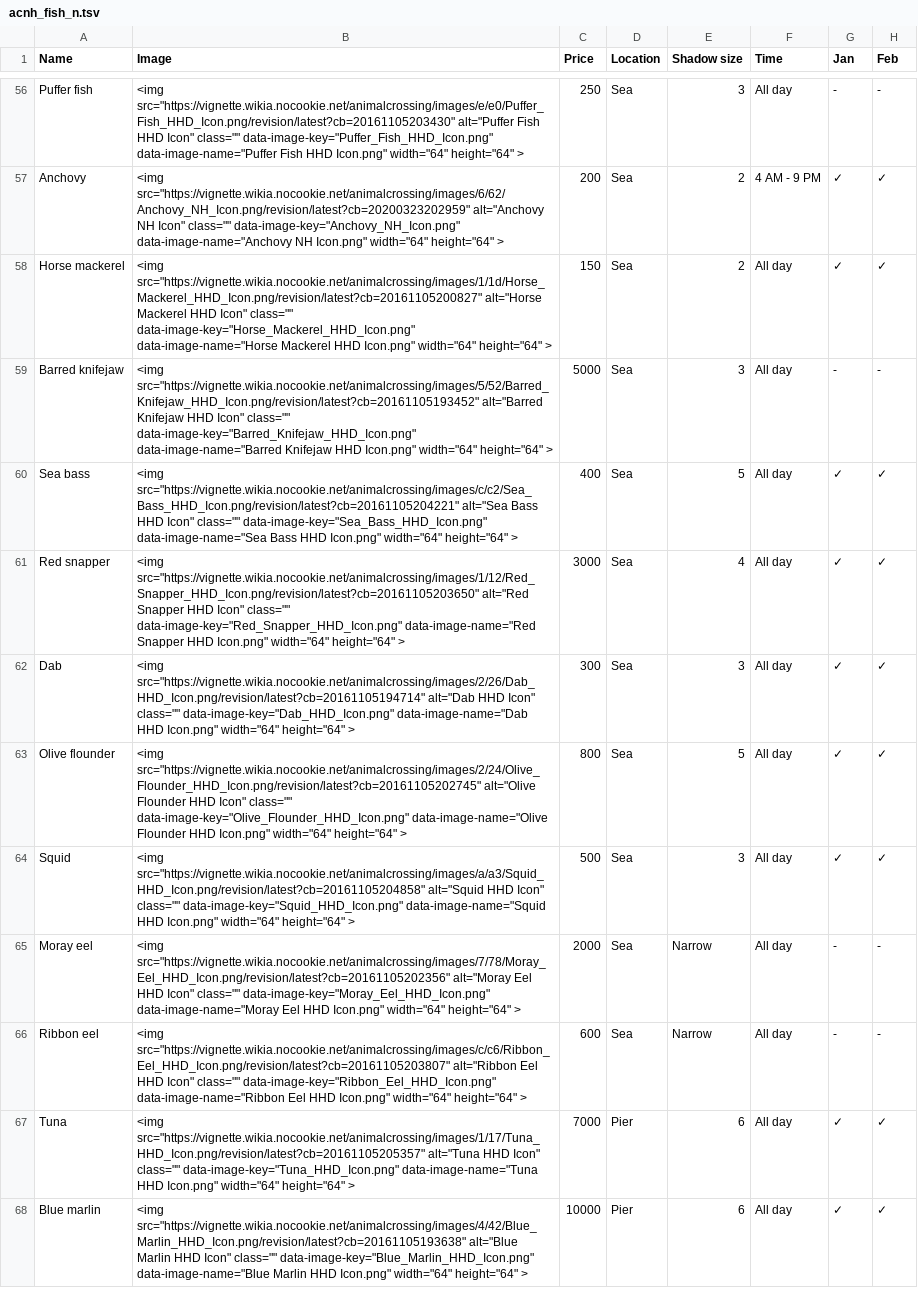
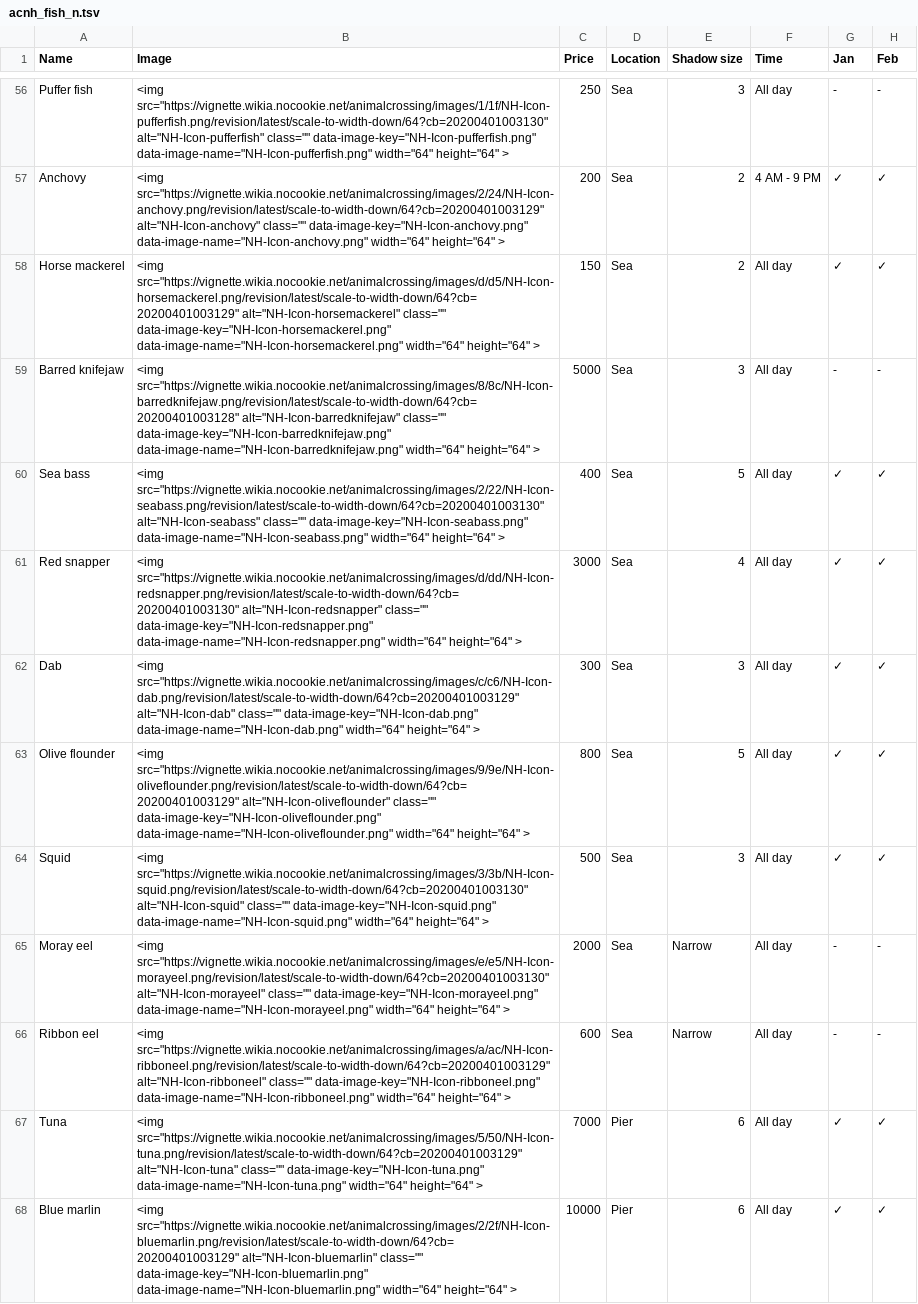
Before and after one commit to chendaniely/animal_crossing, a TSV file: data/original/acnh_fish_n.tsv, drawn as a sheet; only a part is shown, gaps mark what is left out; the diff covers the shown part only; the diff names each change by its address in the sheet, - before the commit and + after, or states it on an @@ line.

Commit message:
re-scrape data and reparse html or phantomjs tables

```diff
--- a/data/original/acnh_fish_n.tsv
+++ b/data/original/acnh_fish_n.tsv
-B56 (Image): <img src="https://vignette.wikia.nocookie.net/animalcrossing/images/e/e0/Puffer_Fish_HHD_Icon.png/revision/latest?cb=20161105203430" alt="Puffer Fish HHD Icon" class="" data-image-key="Puffer_Fish_HHD_Icon.png" data-image-name="Puffer Fish HHD Icon.png" width="64" height="64"…
+B56 (Image): <img src="https://vignette.wikia.nocookie.net/animalcrossing/images/1/1f/NH-Icon-pufferfish.png/revision/latest/scale-to-width-down/64?cb=20200401003130" alt="NH-Icon-pufferfish" class="" data-image-key="NH-Icon-pufferfish.png" data-image-name="NH-Icon-pufferfish.png" width="64" height="64"…
-B57 (Image): <img src="https://vignette.wikia.nocookie.net/animalcrossing/images/6/62/Anchovy_NH_Icon.png/revision/latest?cb=20200323202959" alt="Anchovy NH Icon" class="" data-image-key="Anchovy_NH_Icon.png" data-image-name="Anchovy NH Icon.png" width="64" height="64"…
+B57 (Image): <img src="https://vignette.wikia.nocookie.net/animalcrossing/images/2/24/NH-Icon-anchovy.png/revision/latest/scale-to-width-down/64?cb=20200401003129" alt="NH-Icon-anchovy" class="" data-image-key="NH-Icon-anchovy.png" data-image-name="NH-Icon-anchovy.png" width="64" height="64"…
-B58 (Image): <img src="https://vignette.wikia.nocookie.net/animalcrossing/images/1/1d/Horse_Mackerel_HHD_Icon.png/revision/latest?cb=20161105200827" alt="Horse Mackerel HHD Icon" class="" data-image-key="Horse_Mackerel_HHD_Icon.png" data-image-name="Horse Mackerel HHD Icon.png" width="64" height="64"…
+B58 (Image): <img src="https://vignette.wikia.nocookie.net/animalcrossing/images/d/d5/NH-Icon-horsemackerel.png/revision/latest/scale-to-width-down/64?cb=20200401003129" alt="NH-Icon-horsemackerel" class="" data-image-key="NH-Icon-horsemackerel.png" data-image-name="NH-Icon-horsemackerel.png" width="64" height="64"…
-B59 (Image): <img src="https://vignette.wikia.nocookie.net/animalcrossing/images/5/52/Barred_Knifejaw_HHD_Icon.png/revision/latest?cb=20161105193452" alt="Barred Knifejaw HHD Icon" class="" data-image-key="Barred_Knifejaw_HHD_Icon.png" data-image-name="Barred Knifejaw HHD Icon.png" width="64" height="64"…
+B59 (Image): <img src="https://vignette.wikia.nocookie.net/animalcrossing/images/8/8c/NH-Icon-barredknifejaw.png/revision/latest/scale-to-width-down/64?cb=20200401003128" alt="NH-Icon-barredknifejaw" class="" data-image-key="NH-Icon-barredknifejaw.png" data-image-name="NH-Icon-barredknifejaw.png" width="64" height="64"…
-B60 (Image): <img src="https://vignette.wikia.nocookie.net/animalcrossing/images/c/c2/Sea_Bass_HHD_Icon.png/revision/latest?cb=20161105204221" alt="Sea Bass HHD Icon" class="" data-image-key="Sea_Bass_HHD_Icon.png" data-image-name="Sea Bass HHD Icon.png" width="64" height="64"…
+B60 (Image): <img src="https://vignette.wikia.nocookie.net/animalcrossing/images/2/22/NH-Icon-seabass.png/revision/latest/scale-to-width-down/64?cb=20200401003130" alt="NH-Icon-seabass" class="" data-image-key="NH-Icon-seabass.png" data-image-name="NH-Icon-seabass.png" width="64" height="64"…
-B61 (Image): <img src="https://vignette.wikia.nocookie.net/animalcrossing/images/1/12/Red_Snapper_HHD_Icon.png/revision/latest?cb=20161105203650" alt="Red Snapper HHD Icon" class="" data-image-key="Red_Snapper_HHD_Icon.png" data-image-name="Red Snapper HHD Icon.png" width="64" height="64"…
+B61 (Image): <img src="https://vignette.wikia.nocookie.net/animalcrossing/images/d/dd/NH-Icon-redsnapper.png/revision/latest/scale-to-width-down/64?cb=20200401003130" alt="NH-Icon-redsnapper" class="" data-image-key="NH-Icon-redsnapper.png" data-image-name="NH-Icon-redsnapper.png" width="64" height="64"…
-B62 (Image): <img src="https://vignette.wikia.nocookie.net/animalcrossing/images/2/26/Dab_HHD_Icon.png/revision/latest?cb=20161105194714" alt="Dab HHD Icon" class="" data-image-key="Dab_HHD_Icon.png" data-image-name="Dab HHD Icon.png" width="64" height="64"…
+B62 (Image): <img src="https://vignette.wikia.nocookie.net/animalcrossing/images/c/c6/NH-Icon-dab.png/revision/latest/scale-to-width-down/64?cb=20200401003129" alt="NH-Icon-dab" class="" data-image-key="NH-Icon-dab.png" data-image-name="NH-Icon-dab.png" width="64" height="64"…
-B63 (Image): <img src="https://vignette.wikia.nocookie.net/animalcrossing/images/2/24/Olive_Flounder_HHD_Icon.png/revision/latest?cb=20161105202745" alt="Olive Flounder HHD Icon" class="" data-image-key="Olive_Flounder_HHD_Icon.png" data-image-name="Olive Flounder HHD Icon.png" width="64" height="64"…
+B63 (Image): <img src="https://vignette.wikia.nocookie.net/animalcrossing/images/9/9e/NH-Icon-oliveflounder.png/revision/latest/scale-to-width-down/64?cb=20200401003129" alt="NH-Icon-oliveflounder" class="" data-image-key="NH-Icon-oliveflounder.png" data-image-name="NH-Icon-oliveflounder.png" width="64" height="64"…
-B64 (Image): <img src="https://vignette.wikia.nocookie.net/animalcrossing/images/a/a3/Squid_HHD_Icon.png/revision/latest?cb=20161105204858" alt="Squid HHD Icon" class="" data-image-key="Squid_HHD_Icon.png" data-image-name="Squid HHD Icon.png" width="64" height="64"…
+B64 (Image): <img src="https://vignette.wikia.nocookie.net/animalcrossing/images/3/3b/NH-Icon-squid.png/revision/latest/scale-to-width-down/64?cb=20200401003130" alt="NH-Icon-squid" class="" data-image-key="NH-Icon-squid.png" data-image-name="NH-Icon-squid.png" width="64" height="64"…
-B65 (Image): <img src="https://vignette.wikia.nocookie.net/animalcrossing/images/7/78/Moray_Eel_HHD_Icon.png/revision/latest?cb=20161105202356" alt="Moray Eel HHD Icon" class="" data-image-key="Moray_Eel_HHD_Icon.png" data-image-name="Moray Eel HHD Icon.png" width="64" height="64"…
+B65 (Image): <img src="https://vignette.wikia.nocookie.net/animalcrossing/images/e/e5/NH-Icon-morayeel.png/revision/latest/scale-to-width-down/64?cb=20200401003130" alt="NH-Icon-morayeel" class="" data-image-key="NH-Icon-morayeel.png" data-image-name="NH-Icon-morayeel.png" width="64" height="64"…
-B66 (Image): <img src="https://vignette.wikia.nocookie.net/animalcrossing/images/c/c6/Ribbon_Eel_HHD_Icon.png/revision/latest?cb=20161105203807" alt="Ribbon Eel HHD Icon" class="" data-image-key="Ribbon_Eel_HHD_Icon.png" data-image-name="Ribbon Eel HHD Icon.png" width="64" height="64"…
+B66 (Image): <img src="https://vignette.wikia.nocookie.net/animalcrossing/images/a/ac/NH-Icon-ribboneel.png/revision/latest/scale-to-width-down/64?cb=20200401003129" alt="NH-Icon-ribboneel" class="" data-image-key="NH-Icon-ribboneel.png" data-image-name="NH-Icon-ribboneel.png" width="64" height="64"…
-B67 (Image): <img src="https://vignette.wikia.nocookie.net/animalcrossing/images/1/17/Tuna_HHD_Icon.png/revision/latest?cb=20161105205357" alt="Tuna HHD Icon" class="" data-image-key="Tuna_HHD_Icon.png" data-image-name="Tuna HHD Icon.png" width="64" height="64"…
+B67 (Image): <img src="https://vignette.wikia.nocookie.net/animalcrossing/images/5/50/NH-Icon-tuna.png/revision/latest/scale-to-width-down/64?cb=20200401003129" alt="NH-Icon-tuna" class="" data-image-key="NH-Icon-tuna.png" data-image-name="NH-Icon-tuna.png" width="64" height="64"…
-B68 (Image): <img src="https://vignette.wikia.nocookie.net/animalcrossing/images/4/42/Blue_Marlin_HHD_Icon.png/revision/latest?cb=20161105193638" alt="Blue Marlin HHD Icon" class="" data-image-key="Blue_Marlin_HHD_Icon.png" data-image-name="Blue Marlin HHD Icon.png" width="64" height="64"…
+B68 (Image): <img src="https://vignette.wikia.nocookie.net/animalcrossing/images/2/2f/NH-Icon-bluemarlin.png/revision/latest/scale-to-width-down/64?cb=20200401003129" alt="NH-Icon-bluemarlin" class="" data-image-key="NH-Icon-bluemarlin.png" data-image-name="NH-Icon-bluemarlin.png" width="64" height="64"…
```
Also changed, not shown: 73 edited cells elsewhere in this file, data/original/acnh_fish_s.tsv, 35 other files.
